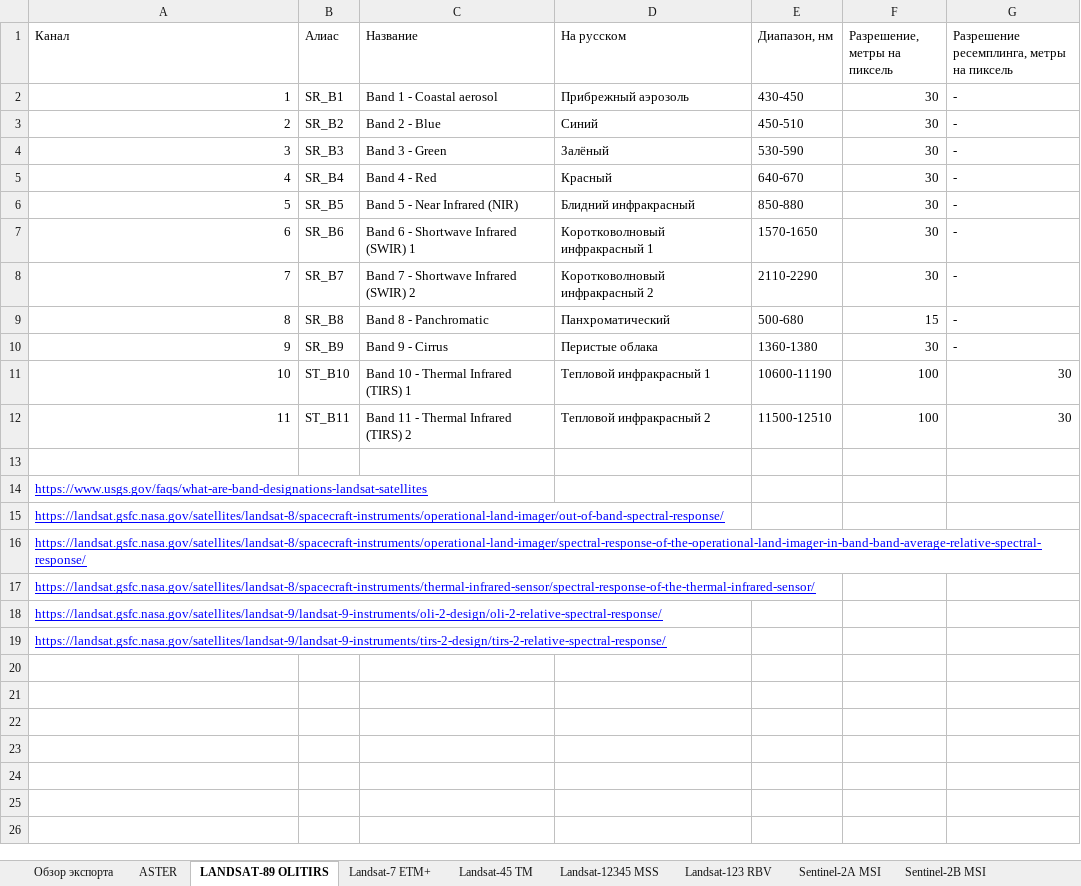
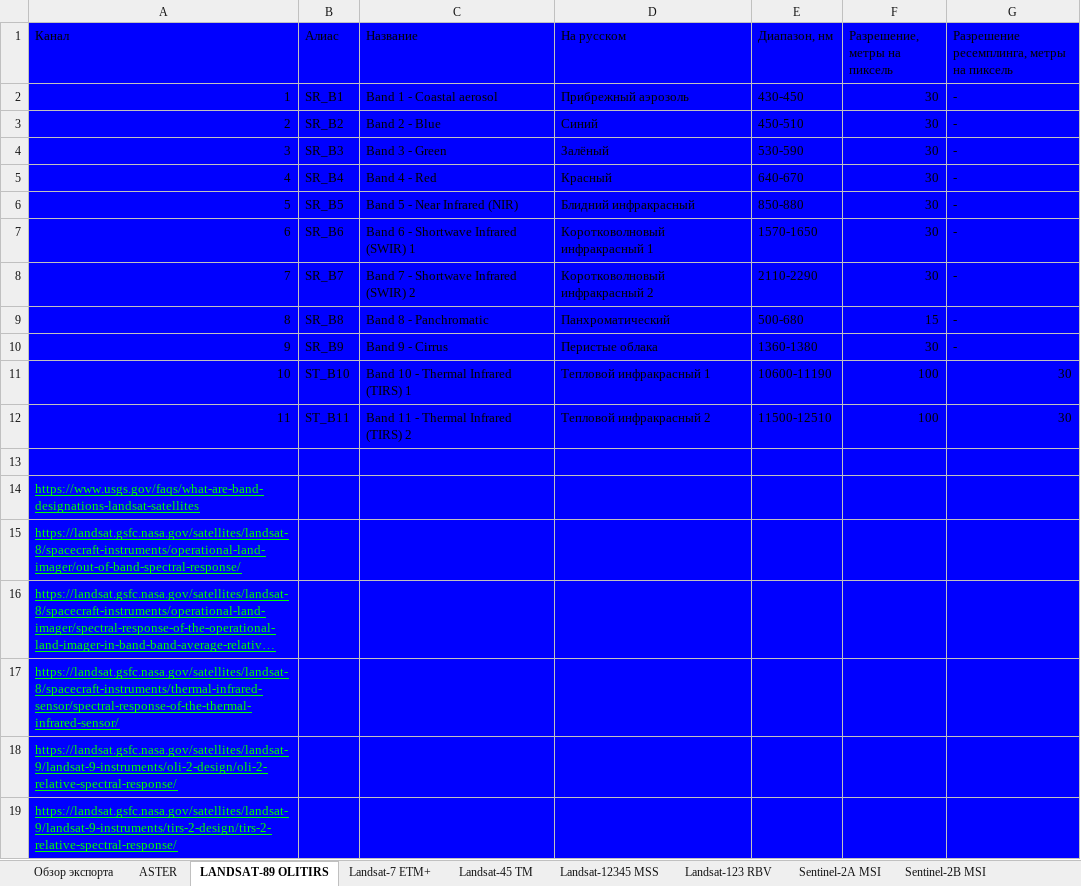
Before and after one commit to AitalUn/mineral_index_table, an Excel workbook: final_delivery/specification/Спутники.xlsx, sheet LANDSAT-89 OLITIRS, drawn as a sheet; long unchanged cells end in …; values as stored, in another font and other column widths than the file's, no borders; the diff names each change by its address in the sheet, - before the commit and + after, or states it on an @@ line.

```diff
--- a/final_delivery/specification/Спутники.xlsx (sheet LANDSAT-89 OLITIRS)
+++ b/final_delivery/specification/Спутники.xlsx (sheet LANDSAT-89 OLITIRS)
-A1:G19 fill: none
+A1:G19 fill: #0000FF
-A14:A19 text colour: #0000FF
+A14:A19 text colour: #00FF00
```
Also changed, not shown: sheet EMIT, sheet EO-1 Hyperion, sheet EnMAP, sheet ASTER, sheet Ресурс-П СППИ &amp;quot;Сангур-1У&amp;q, sheet Sentinel-2A MSI, 17 more sheets, other sheet tabs, final_delivery/indicies.xlsx, 9 other files.
